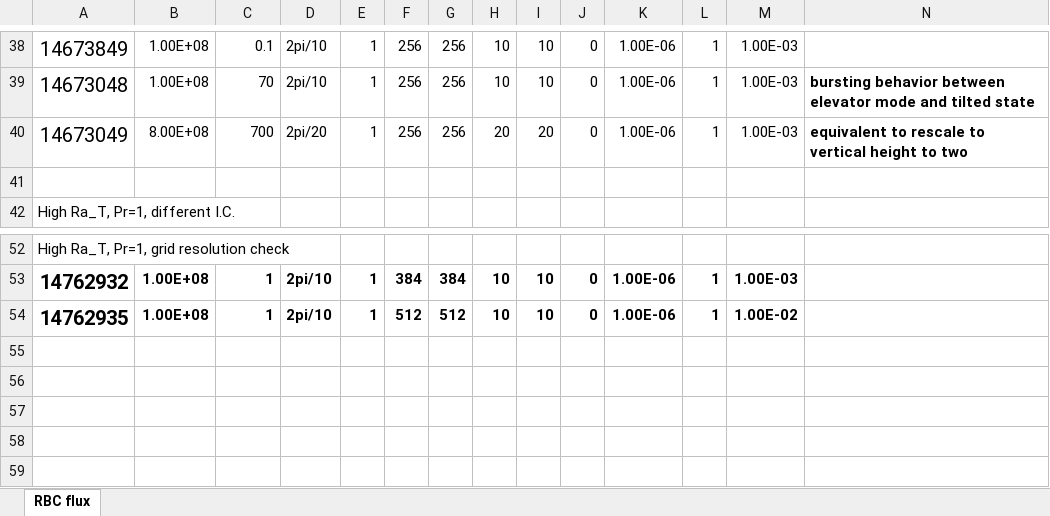
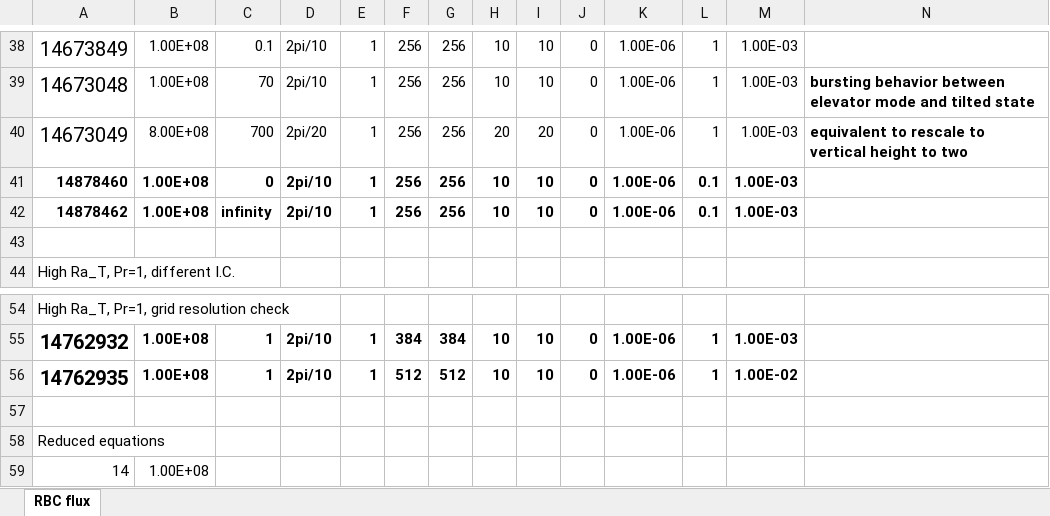
Before and after one commit to cliu124/dedalus_main, an Excel workbook: dedalus_case.xlsx, sheet RBC flux, drawn as a sheet; only a part is shown, gaps mark what is left out; values as stored, in another font and other column widths than the file's, no borders; rows hold the shown columns only; the diff names each change by its address in the sheet, - before the commit and + after, or states it on an @@ line.

Commit message:
Update 2023/01/24
Update the dedalus zero prandtl number

```diff
--- a/dedalus_case.xlsx (sheet RBC flux)
+++ b/dedalus_case.xlsx (sheet RBC flux)
+row 41: 14878460 | 1.00E+08 | 0 | 2pi/10 | 1 | 256 | 256 | 10 | 10 | 0 | 1.00E-06 | 0.1 | 1.00E-03
+row 42: 14878462 | 1.00E+08 | infinity | 2pi/10 | 1 | 256 | 256 | 10 | 10 | 0 | 1.00E-06 | 0.1 | 1.00E-03
+row 57: (empty)
+row 58: Reduced equations
+row 59: 14 | 1.00E+08
```
Also changed, not shown: 2 other files.
